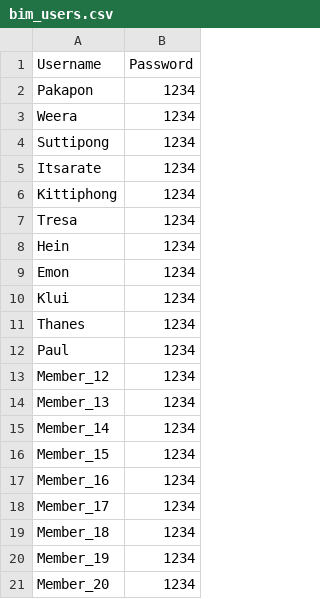
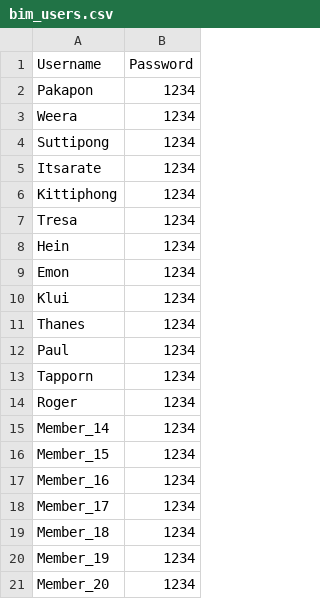
Before and after one commit to awra0007/BimTrack, a CSV file: bim_users.csv, drawn as a sheet.

Commit message:
Update bim_users.csv

```diff
--- a/bim_users.csv
+++ b/bim_users.csv
@@ -12,4 +12,4 @@ Thanes,1234
 Paul,1234
-Member_12,1234
-Member_13,1234
+Tapporn,1234
+Roger,1234
 Member_14,1234
```
